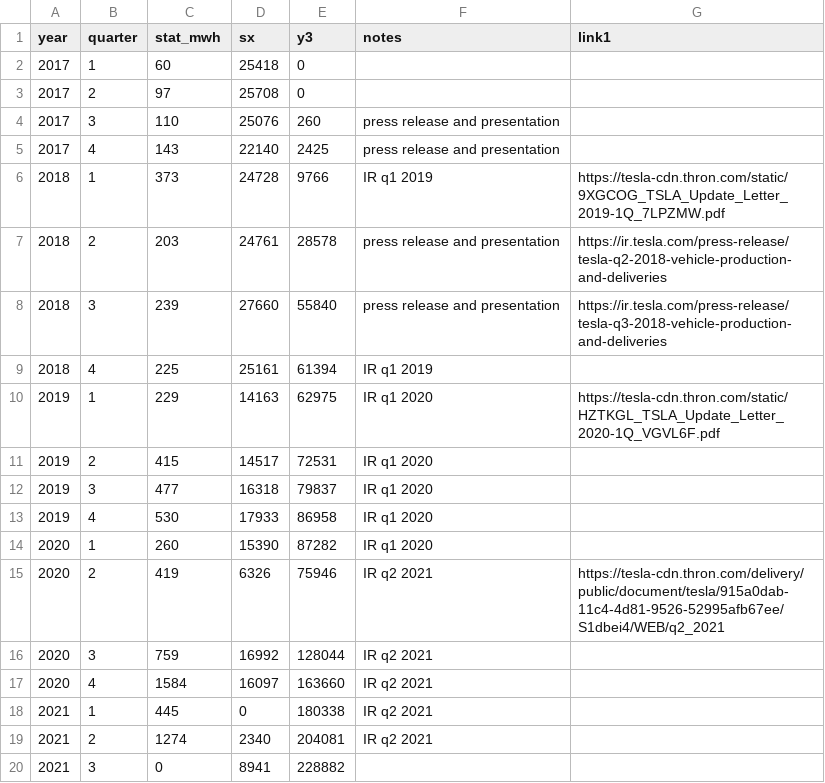
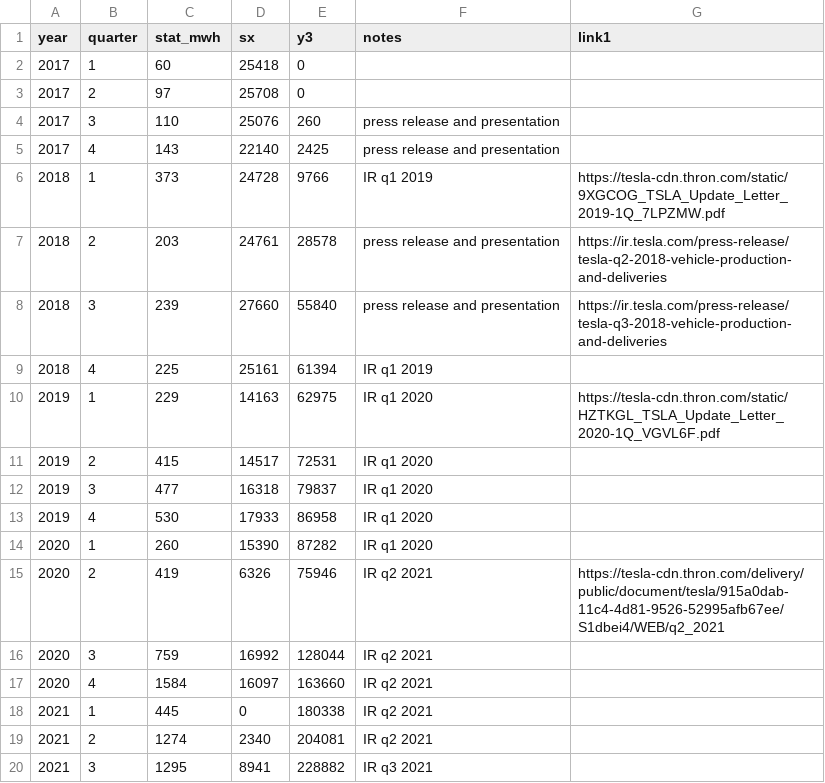
Before and after one commit to lorenz-g/tesla-megapack-tracker, a CSV file: cars-vs-stationary.csv, drawn as a sheet.

Commit message:
add 2 new eia data reports

```diff
--- a/cars-vs-stationary.csv
+++ b/cars-vs-stationary.csv
@@ -19,2 +19,2 @@ year,quarter,stat_mwh,sx,y3,notes,link1
 2021,2,1274,2340,204081,IR q2 2021,
-2021,3,0,8941,228882,,
+2021,3,1295,8941,228882,IR q3 2021,
```
Also changed, not shown: 8 other files.
